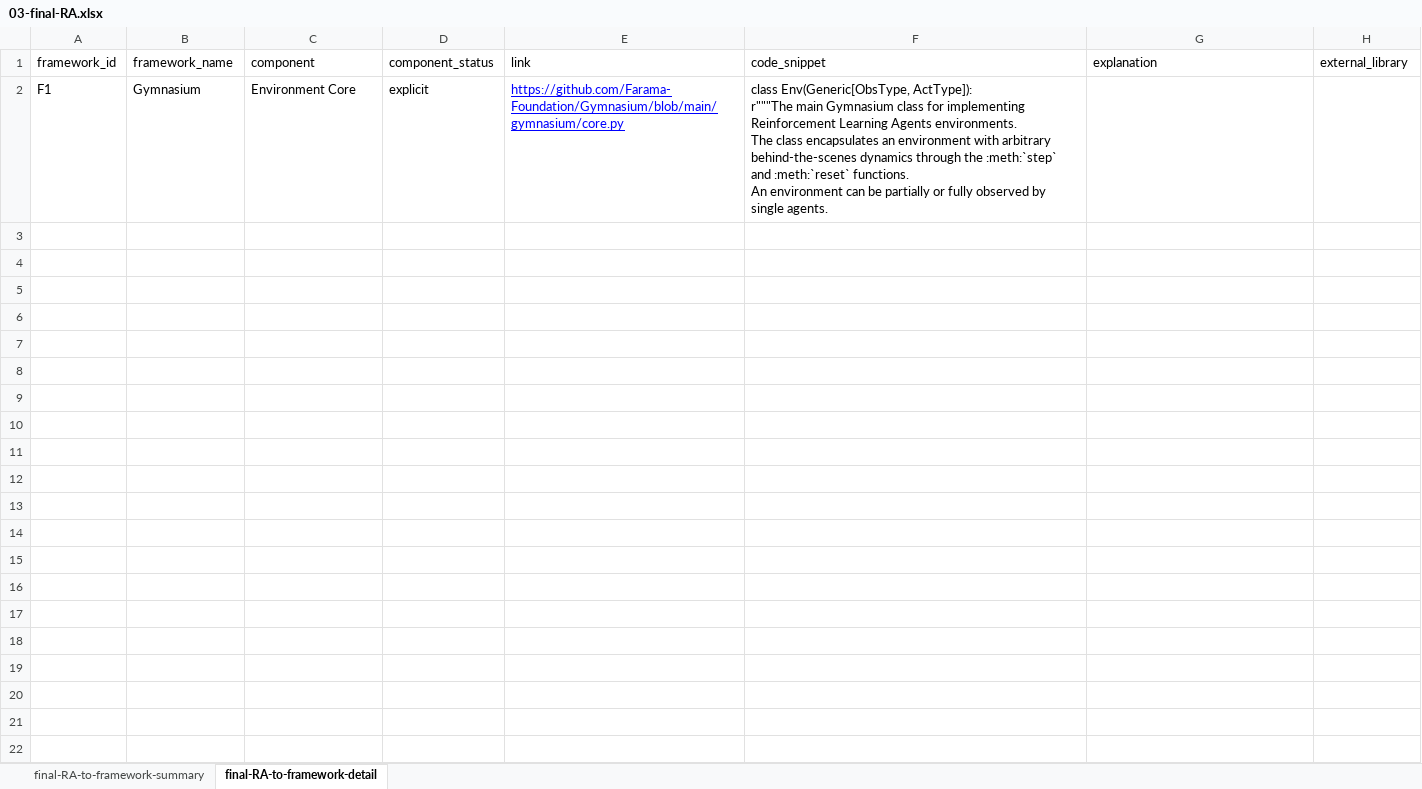
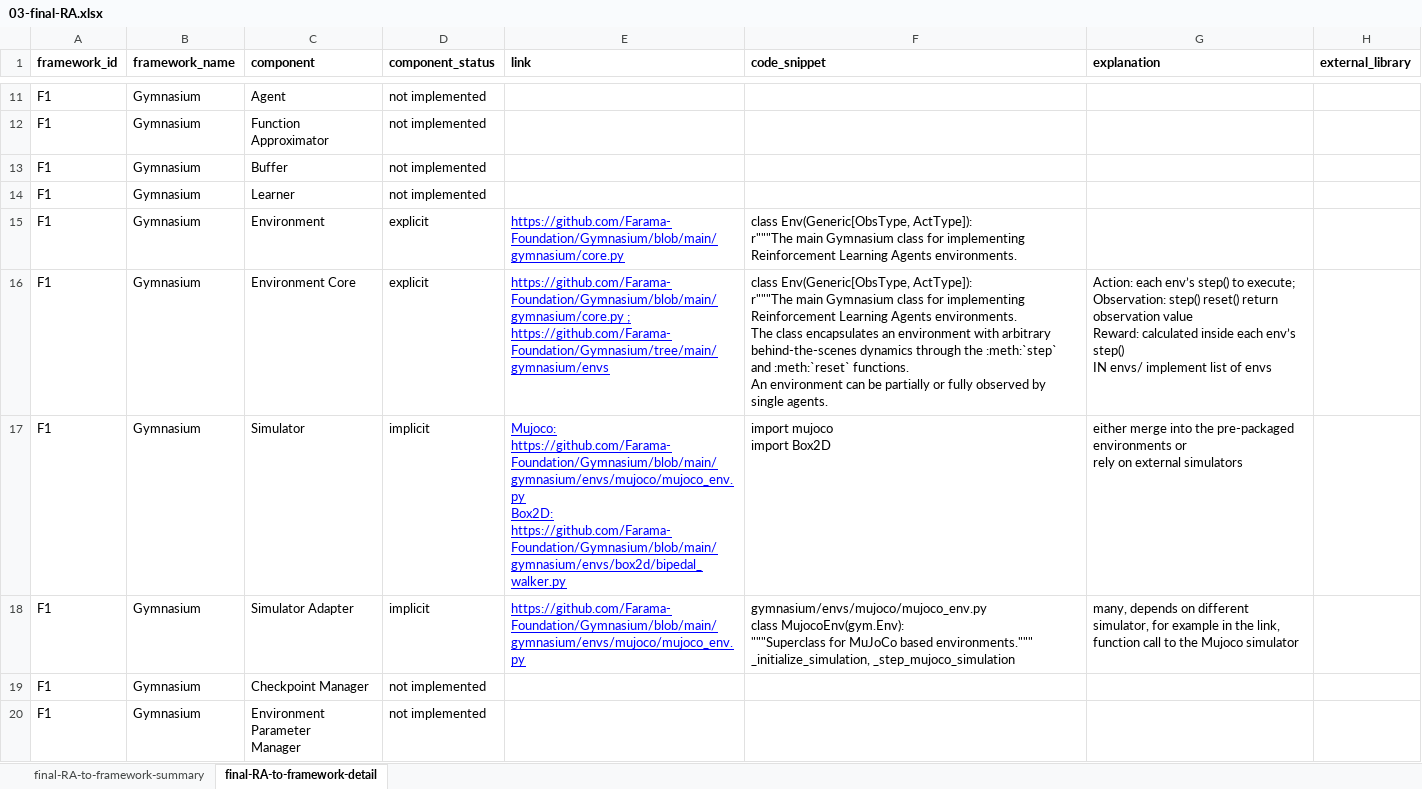
Before and after one commit to ssm-lab/icsa-2025-replication-package, an Excel workbook: 02-data/03-final-RA.xlsx, sheet final-RA-to-framework-detail, drawn as a sheet; only a part is shown, gaps mark what is left out; values as stored, in another font and other column widths than the file's, no borders; charts and pictures not drawn; addresses are those after the commit; ↵ is a line break in a cell; the diff covers the shown part only; the diff names each change by its address in the sheet, - before the commit and + after, or states it on an @@ line.

```diff
--- a/02-data/03-final-RA.xlsx (sheet final-RA-to-framework-detail)
+++ b/02-data/03-final-RA.xlsx (sheet final-RA-to-framework-detail)
-A1:H1 bold: off
+A1:H1 bold: on
+row 11: F1 | Gymnasium | Agent | not implemented
+row 12: F1 | Gymnasium | Function Approximator | not implemented
+row 13: F1 | Gymnasium | Buffer | not implemented
+row 14: F1 | Gymnasium | Learner | not implemented
-C15 (component): Environment Core
+C15 (component): Environment
-F15 (code_snippet): …Agents environments. ↵ The class encapsulates an environment with arbitrary behind-the-scenes dynamics through the :meth:`step` and :meth:`reset` functions. ↵ An environment can be partially or fully observed by single agents.
+F15 (code_snippet): …Agents environments.
+row 16: F1 | Gymnasium | Environment Core | explicit | https://github.com/Farama-Foundation/Gymnasium/blob/main/gymnasium/core.py ; ↵ https://github.com/Farama-Foundation/Gymnasium/tree/main/gymnasium/envs | class Env(Generic[ObsType, ActType]): ↵ r"""The main Gymnasium class for implementing Reinforcement Learning Agents environments. ↵ The class encapsulates an environment with arbitrary behind-the-scenes dynamics through the :meth:`step` and :meth:`reset` functions. ↵ An environment can be partially or fully observed by single agents. | Action: each env’s step() to execute; ↵ Observation: step() reset() return observation value ↵ Reward: calculated inside each env’s step() ↵ IN envs/ implement list of envs
+row 17: F1 | Gymnasium | Simulator | implicit | Mujoco: https://github.com/Farama-Foundation/Gymnasium/blob/main/gymnasium/envs/mujoco/mujoco_env.py ↵ Box2D: https://github.com/Farama-Foundation/Gymnasium/blob/main/gymnasium/envs/box2d/bipedal_walker.py | import mujoco ↵ import Box2D | either merge into the pre-packaged environments or ↵ rely on external simulators
+row 18: F1 | Gymnasium | Simulator Adapter | implicit | https://github.com/Farama-Foundation/Gymnasium/blob/main/gymnasium/envs/mujoco/mujoco_env.py | gymnasium/envs/mujoco/mujoco_env.py ↵ class MujocoEnv(gym.Env): ↵ """Superclass for MuJoCo based environments.""" ↵ _initialize_simulation, _step_mujoco_simulation | many, depends on different simulator, for example in the link, function call to the Mujoco simulator
+row 19: F1 | Gymnasium | Checkpoint Manager | not implemented
+row 20: F1 | Gymnasium | Environment Parameter ↵ Manager | not implemented
```
Also changed, not shown: 243 added rows elsewhere in this sheet, sheet final-RA-to-framework-summary, formulas that keep their value, 8 other files.
